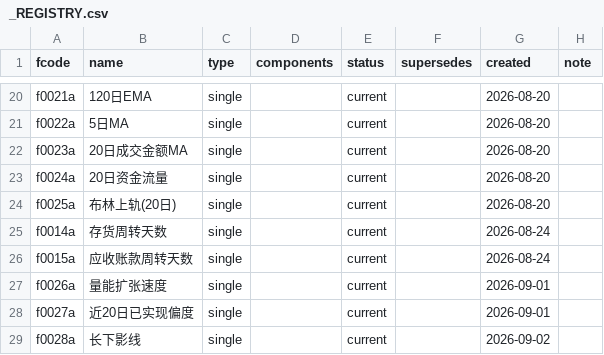
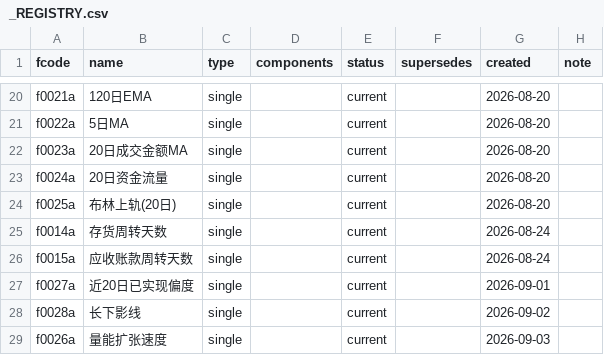
Before and after one commit to fkchaos/factor-factory, a CSV file: deliverables/factors/_REGISTRY.csv, drawn as a sheet; only a part is shown, gaps mark what is left out; removed rows and columns are numbered as before the commit, all else as after; the diff names each change by its address in the sheet, - before the commit and + after, or states it on an @@ line.

Commit message:
perf(build): panel disk cache (~19min→秒级) + 推进器K6加速(B方案)
- scripts/build_deliverable.py: compute_factor_series 加 panel 磁盘缓存层
  (.cache/factor_series/_panel__{pool}__{start}__{min_mcap}__{fields_hash}__src{n}.parquet)
  缓存 get_panel 原始已切片面板(未中性化,PIT语义不变),指纹含 baostock 源文件数自动失效
  实测: 跨进程命中后重出 f0026a 39s(原19min24s),单出包提速~30x
- tests/test_pit_mcap.py + test_build_deliverable.py 17项全绿(中性化链未动)
- docs/dev/HANDOFF.md: 补 2026-09-03 panel缓存加速段 + 出包提速根因
- 推进器 automation K5→6, 去掉10min超时误判, 同步串行秒级出包(另 automation_update 已生效)

```diff
--- a/deliverables/factors/_REGISTRY.csv
+++ b/deliverables/factors/_REGISTRY.csv
-row 27: f0026a | 量能扩张速度 | single |  | current |  | 2026-09-01
+row 29: f0026a | 量能扩张速度 | single |  | current |  | 2026-09-03
```
Also changed, not shown: 8 other files.
